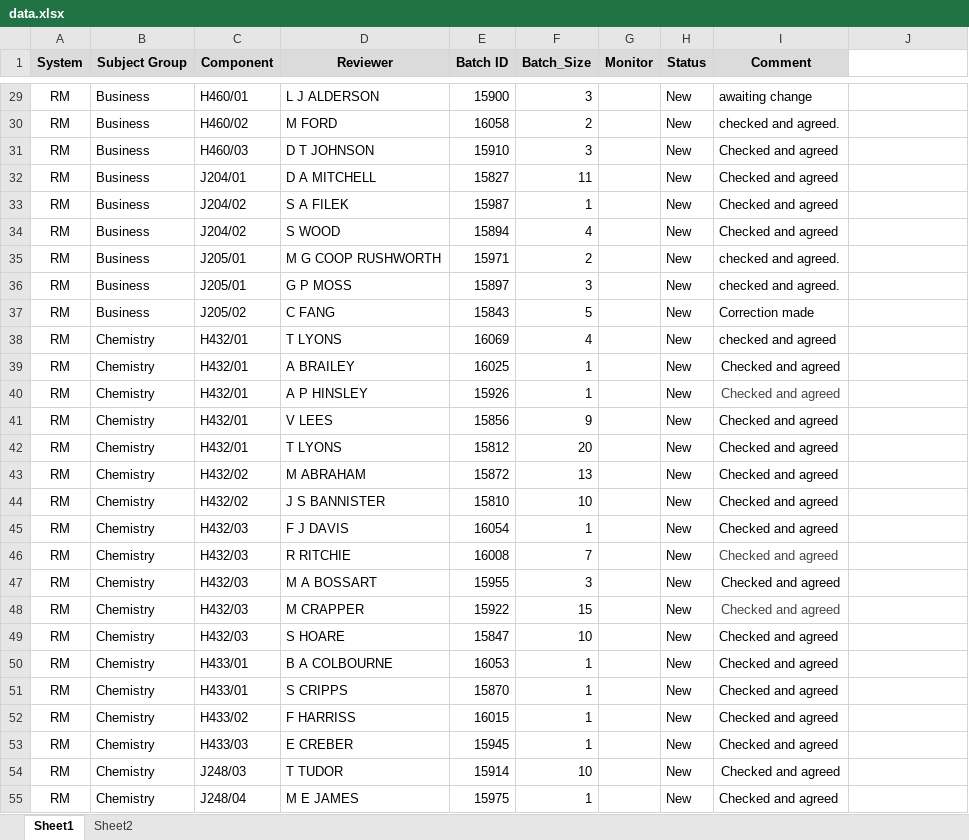
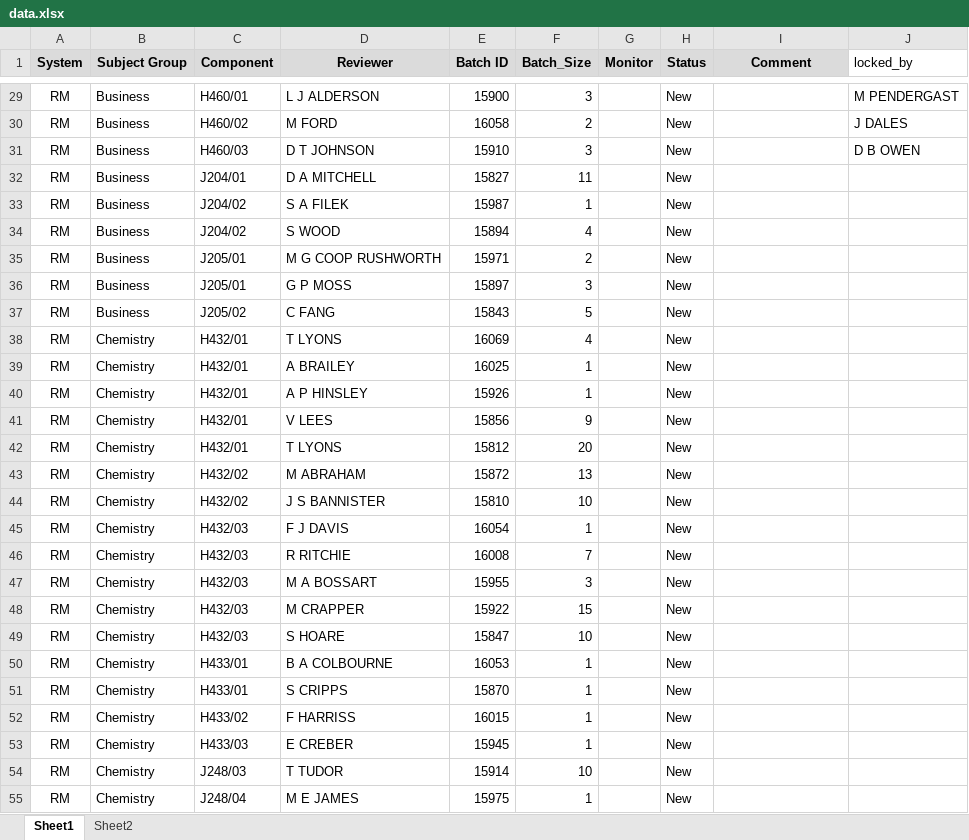
Before and after one commit to jayasooryantm/morning_allocation, an Excel workbook: files/input/data.xlsx, sheet Sheet1, drawn as a sheet; only a part is shown, gaps mark what is left out; values as stored, in another font and other column widths than the file's, no borders; conditional formats not drawn; the diff covers the shown part only; the diff names each change by its address in the sheet, - before the commit and + after, or states it on an @@ line.

```diff
--- a/files/input/data.xlsx (sheet Sheet1)
+++ b/files/input/data.xlsx (sheet Sheet1)
-J1: (empty)
+J1: locked_by
-I29 (Comment): awaiting change
+I29 (Comment): (empty)
-J29 (locked_by): (empty)
+J29 (locked_by): M PENDERGAST
-I30 (Comment): checked and agreed.
+I30 (Comment): (empty)
-J30 (locked_by): (empty)
+J30 (locked_by): J DALES
-I31:I34 (Comment): Checked and agreed
+I31:I34 (Comment): (empty)
-J31 (locked_by): (empty)
+J31 (locked_by): D B OWEN
-I35:I36 (Comment): checked and agreed.
+I35:I36 (Comment): (empty)
-I37 (Comment): Correction made
+I37 (Comment): (empty)
-I38 (Comment): checked and agreed
+I38 (Comment): (empty)
-I39:I55 (Comment): Checked and agreed
+I39:I55 (Comment): (empty)
```
Also changed, not shown: 89 edited cells elsewhere in this sheet, files/database/db_monitors.xlsx, 3 other files.
